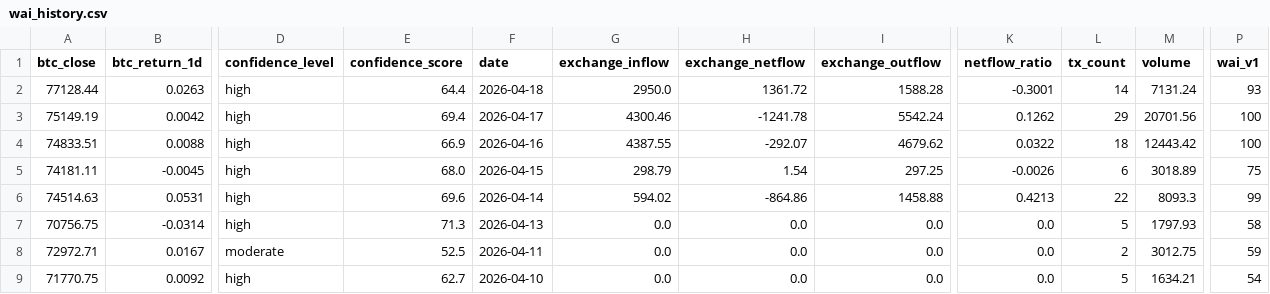
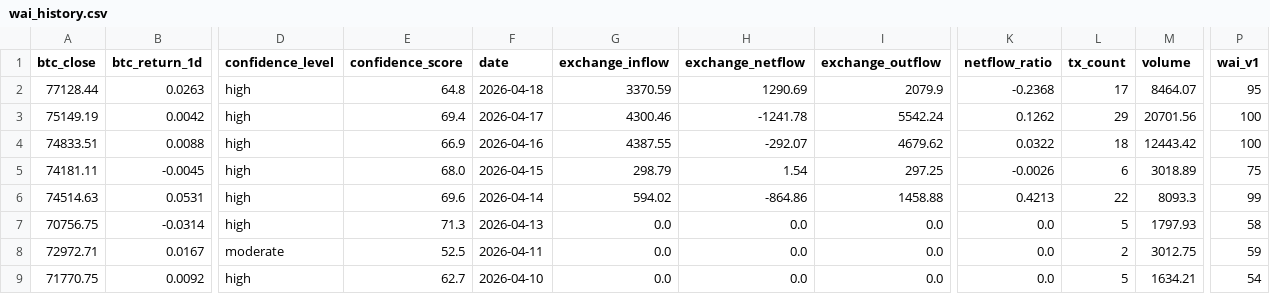
Before and after one commit to Whale-Activity-Analysis/wai-backend, a CSV file: data/wai_history.csv, drawn as a sheet; only a part is shown, gaps mark what is left out; the diff names each change by its address in the sheet, - before the commit and + after, or states it on an @@ line.

```diff
--- a/data/wai_history.csv
+++ b/data/wai_history.csv
-E2 (confidence_score): 64.4
+E2 (confidence_score): 64.8
-G2 (exchange_inflow): 2950.0
+G2 (exchange_inflow): 3370.59
-H2 (exchange_netflow): 1361.72
+H2 (exchange_netflow): 1290.69
-I2 (exchange_outflow): 1588.28
+I2 (exchange_outflow): 2079.9
-K2 (netflow_ratio): -0.3001
+K2 (netflow_ratio): -0.2368
-L2 (tx_count): 14
+L2 (tx_count): 17
-M2 (volume): 7131.24
+M2 (volume): 8464.07
-P2 (wai_v1): 93
+P2 (wai_v1): 95
```
Also changed, not shown: 1 other file.
